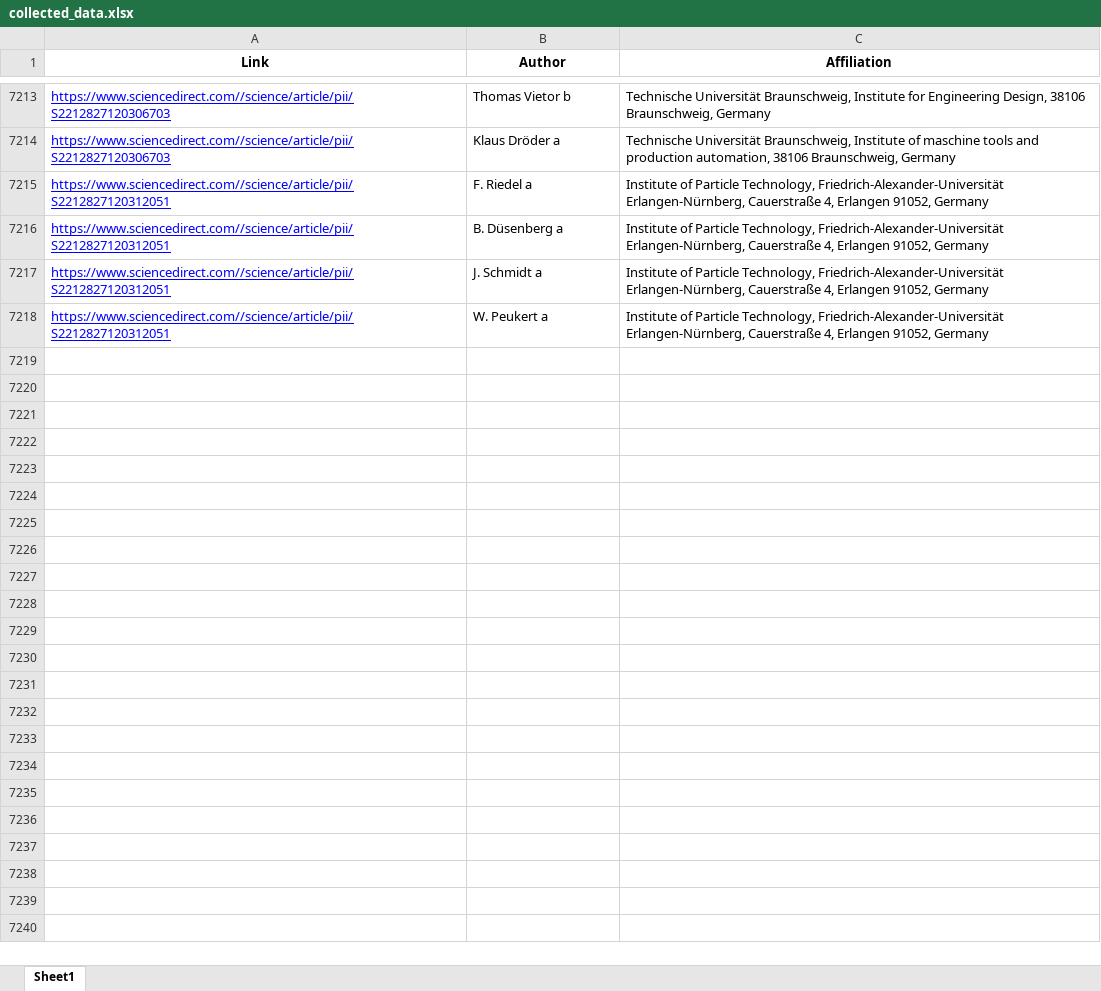
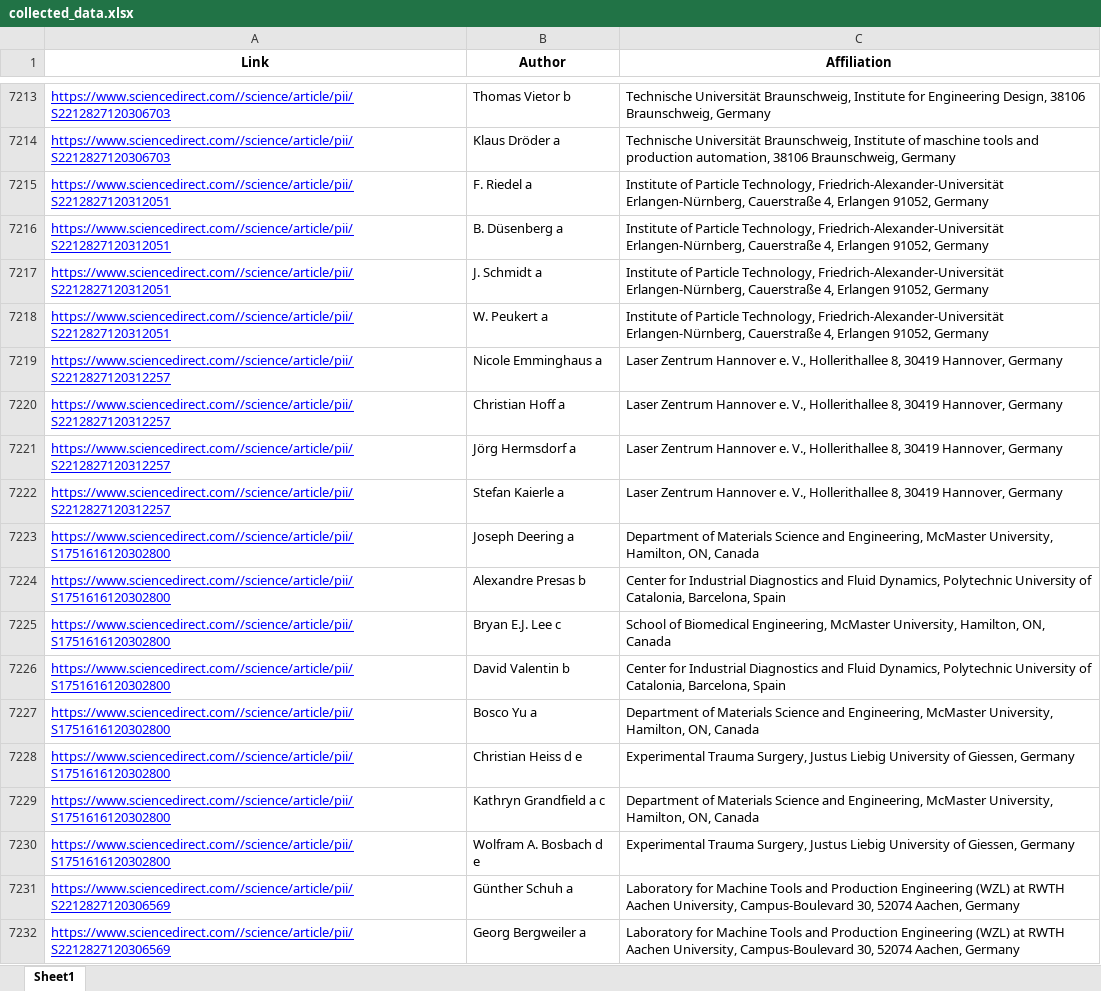
Before and after one commit to robertnesterodhiambo/pythonclass, an Excel workbook: webscrapping school/sciencedirect/collected_data.xlsx, sheet Sheet1, drawn as a sheet; only a part is shown, gaps mark what is left out; values as stored, in another font and other column widths than the file's, no borders; the diff covers the shown part only; the diff names each change by its address in the sheet, - before the commit and + after, or states it on an @@ line.

```diff
--- a/webscrapping school/sciencedirect/collected_data.xlsx (sheet Sheet1)
+++ b/webscrapping school/sciencedirect/collected_data.xlsx (sheet Sheet1)
+row 7219: https://www.sciencedirect.com//science/article/pii/S2212827120312257 | Nicole Emminghaus a | Laser Zentrum Hannover e. V., Hollerithallee 8, 30419 Hannover, Germany
+row 7220: https://www.sciencedirect.com//science/article/pii/S2212827120312257 | Christian Hoff a | Laser Zentrum Hannover e. V., Hollerithallee 8, 30419 Hannover, Germany
+row 7221: https://www.sciencedirect.com//science/article/pii/S2212827120312257 | Jörg Hermsdorf a | Laser Zentrum Hannover e. V., Hollerithallee 8, 30419 Hannover, Germany
+row 7222: https://www.sciencedirect.com//science/article/pii/S2212827120312257 | Stefan Kaierle a | Laser Zentrum Hannover e. V., Hollerithallee 8, 30419 Hannover, Germany
+row 7223: https://www.sciencedirect.com//science/article/pii/S1751616120302800 | Joseph Deering a | Department of Materials Science and Engineering, McMaster University, Hamilton, ON, Canada
+row 7224: https://www.sciencedirect.com//science/article/pii/S1751616120302800 | Alexandre Presas b | Center for Industrial Diagnostics and Fluid Dynamics, Polytechnic University of Catalonia, Barcelona, Spain
+row 7225: https://www.sciencedirect.com//science/article/pii/S1751616120302800 | Bryan E.J. Lee c | School of Biomedical Engineering, McMaster University, Hamilton, ON, Canada
+row 7226: https://www.sciencedirect.com//science/article/pii/S1751616120302800 | David Valentin b | Center for Industrial Diagnostics and Fluid Dynamics, Polytechnic University of Catalonia, Barcelona, Spain
+row 7227: https://www.sciencedirect.com//science/article/pii/S1751616120302800 | Bosco Yu a | Department of Materials Science and Engineering, McMaster University, Hamilton, ON, Canada
+row 7228: https://www.sciencedirect.com//science/article/pii/S1751616120302800 | Christian Heiss d e | Experimental Trauma Surgery, Justus Liebig University of Giessen, Germany
+row 7229: https://www.sciencedirect.com//science/article/pii/S1751616120302800 | Kathryn Grandfield a c | Department of Materials Science and Engineering, McMaster University, Hamilton, ON, Canada
+row 7230: https://www.sciencedirect.com//science/article/pii/S1751616120302800 | Wolfram A. Bosbach d e | Experimental Trauma Surgery, Justus Liebig University of Giessen, Germany
+row 7231: https://www.sciencedirect.com//science/article/pii/S2212827120306569 | Günther Schuh a | Laboratory for Machine Tools and Production Engineering (WZL) at RWTH Aachen University, Campus-Boulevard 30, 52074 Aachen, Germany
+row 7232: https://www.sciencedirect.com//science/article/pii/S2212827120306569 | Georg Bergweiler a | Laboratory for Machine Tools and Production Engineering (WZL) at RWTH Aachen University, Campus-Boulevard 30, 52074 Aachen, Germany
```
Also changed, not shown: 13 added rows elsewhere in this sheet, webscrapping school/sciencedirect/collected_data_split.xlsx, 2 other files.
